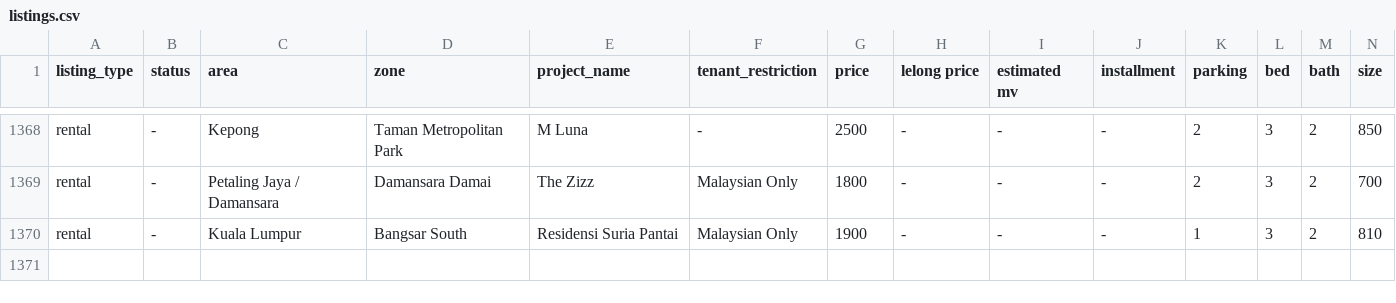
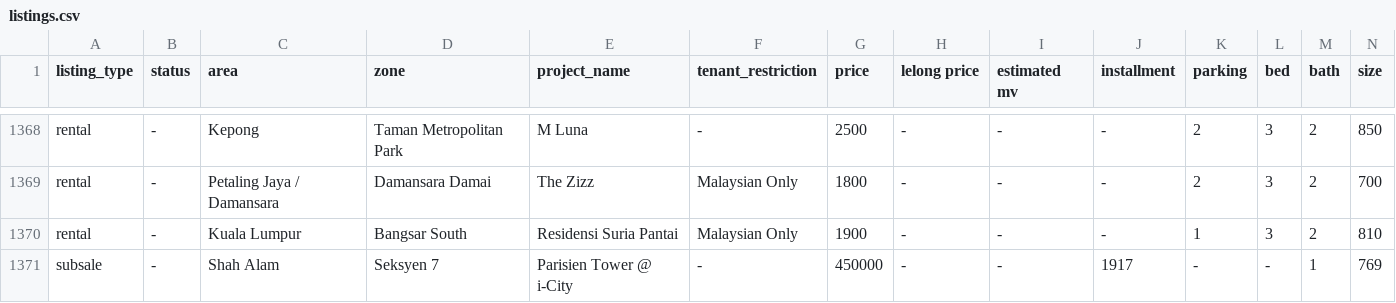
Before and after one commit to mahandanz/haniproperties, a CSV file: listings.csv, drawn as a sheet; only a part is shown, gaps mark what is left out; rows hold the shown columns only; the diff names each change by its address in the sheet, - before the commit and + after, or states it on an @@ line.

```diff
--- a/listings.csv
+++ b/listings.csv
+row 1371: subsale | - | Shah Alam | Seksyen 7 | Parisien Tower @ i-City | - | 450000 | - | - | 1917 | - | - | 1 | 769
```
Also changed, not shown: investor-listings.csv, 1 other file.
